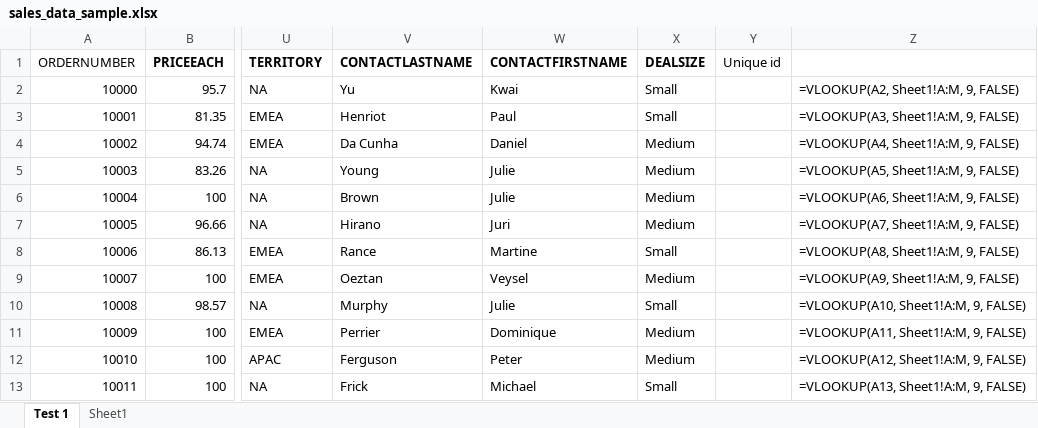
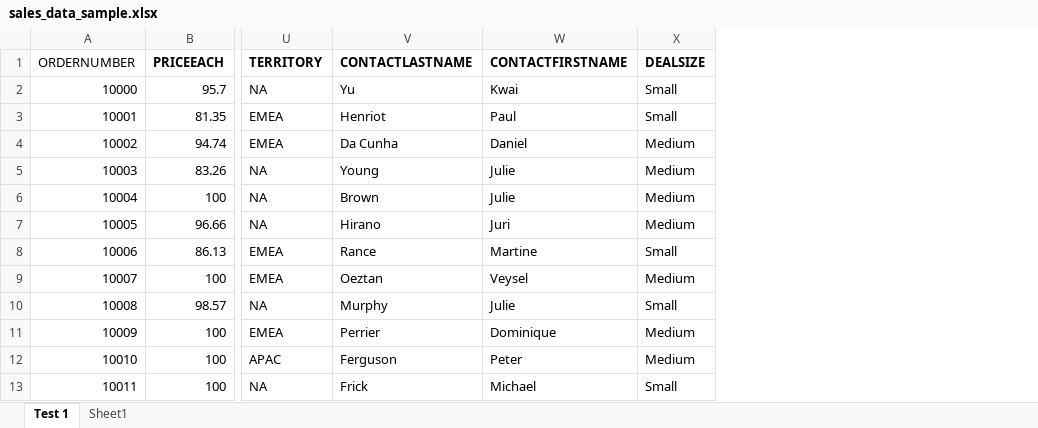
Before and after one commit to cod-ux/pepper-ai, an Excel workbook: sales_data_sample.xlsx, sheet Test 1, drawn as a sheet; only a part is shown, gaps mark what is left out; values as stored, in another font and other column widths than the file's, no borders; formulas without a stored value are shown as written; the diff names each change by its address in the sheet, - before the commit and + after, or states it on an @@ line.

```diff
--- a/sales_data_sample.xlsx (sheet Test 1)
+++ b/sales_data_sample.xlsx (sheet Test 1)
-column Y (Unique id), empty
-column Z, rows 2-13: =VLOOKUP(A2, Sheet1!A:M, 9, FALSE) | =VLOOKUP(A3, Sheet1!A:M, 9, FALSE) | =VLOOKUP(A4, Sheet1!A:M, 9, FALSE) | =VLOOKUP(A5, Sheet1!A:M, 9, FALSE) | =VLOOKUP(A6, Sheet1!A:M, 9, FALSE) | =VLOOKUP(A7, Sheet1!A:M, 9, FALSE) | =VLOOKUP(A8, Sheet1!A:M, 9, FALSE) | =VLOOKUP(A9, Sheet1!A:M, 9, FALSE) | =VLOOKUP(A10, Sheet1!A:M, 9, FALSE) | =VLOOKUP(A11, Sheet1!A:M, 9, FALSE) | =VLOOKUP(A12, Sheet1!A:M, 9, FALSE) | =VLOOKUP(A13, Sheet1!A:M, 9, FALSE)
```
Also changed, not shown: 4 other files.
